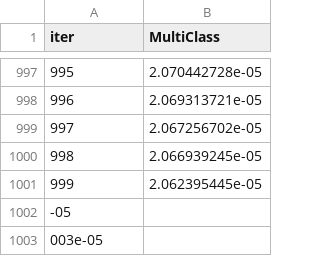
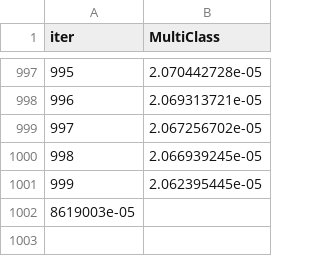
Before and after one commit to BlocknBoom123/CrimePy, a TSV file: Boston/catboost_info/learn_error.tsv, drawn as a sheet; only a part is shown, gaps mark what is left out; the diff names each change by its address in the sheet, - before the commit and + after, or states it on an @@ line.

```diff
--- a/Boston/catboost_info/learn_error.tsv
+++ b/Boston/catboost_info/learn_error.tsv
@@ column A (iter) renumbered in row 1002 @@
-row 1003: 003e-05
```
Also changed, not shown: Boston/catboost_info/time_left.tsv, 5 other files.
